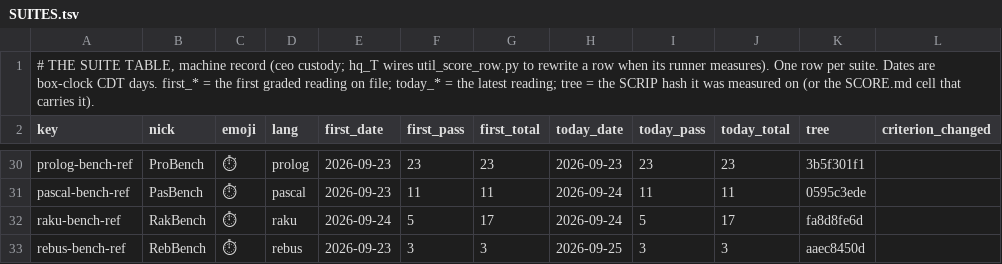
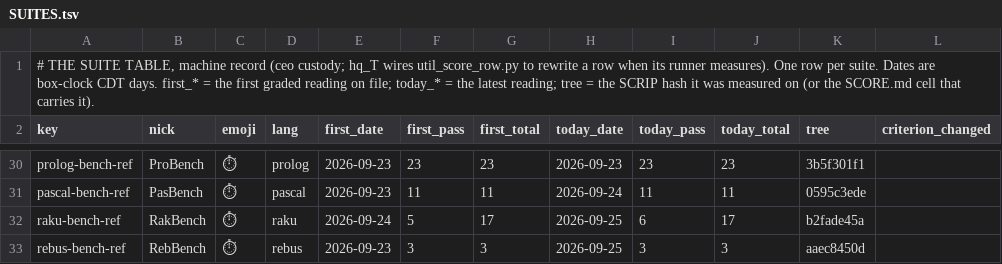
Before and after one commit to snobol4ever/.github, a TSV file: SUITES.tsv, drawn as a sheet; only a part is shown, gaps mark what is left out; the diff names each change by its address in the sheet, - before the commit and + after, or states it on an @@ line.

```diff
--- a/SUITES.tsv
+++ b/SUITES.tsv
-H32 (today_date): 2026-09-24
+H32 (today_date): 2026-09-25
-I32 (today_pass): 5
+I32 (today_pass): 6
-K32 (tree): fa8d8fe6d
+K32 (tree): b2fade45a
```
Also changed, not shown: board-lines/2026-09-25-hq_raku.tsv, 1 other file.
